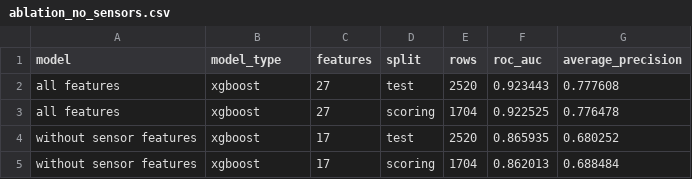
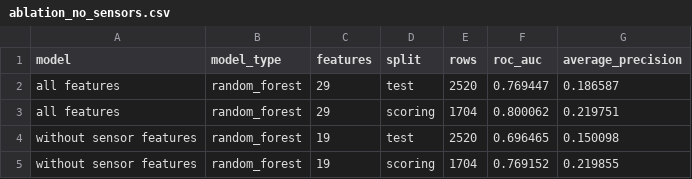
Before and after one commit to brimsystems/mfg-data-engineering, a CSV file: oee_downtime/ml/models/ablation_no_sensors.csv, drawn as a sheet.

Commit message:
oee_downtime: analytics report, dashboard, CMMS page and the three model reports on the record with the repair-interval method

```diff
--- a/oee_downtime/ml/models/ablation_no_sensors.csv
+++ b/oee_downtime/ml/models/ablation_no_sensors.csv
@@ -1,5 +1,5 @@
 model,model_type,features,split,rows,roc_auc,average_precision
-all features,xgboost,27,test,2520,0.923443,0.777608
-all features,xgboost,27,scoring,1704,0.922525,0.776478
-without sensor features,xgboost,17,test,2520,0.865935,0.680252
-without sensor features,xgboost,17,scoring,1704,0.862013,0.688484
+all features,random_forest,29,test,2520,0.769447,0.186587
+all features,random_forest,29,scoring,1704,0.800062,0.219751
+without sensor features,random_forest,19,test,2520,0.696465,0.150098
+without sensor features,random_forest,19,scoring,1704,0.769152,0.219855
```
Also changed, not shown: 21 other files.
